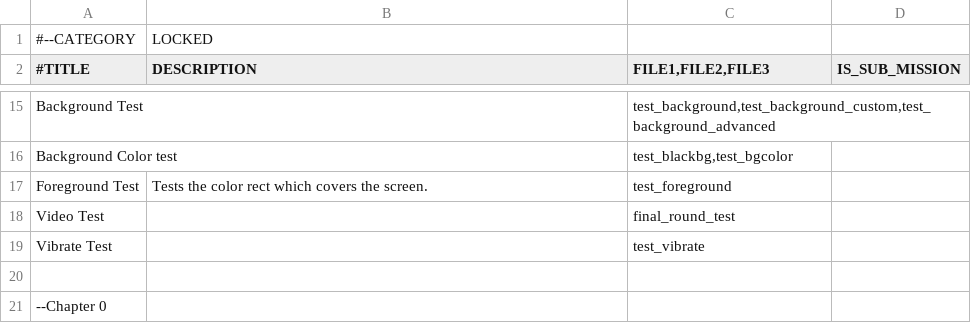
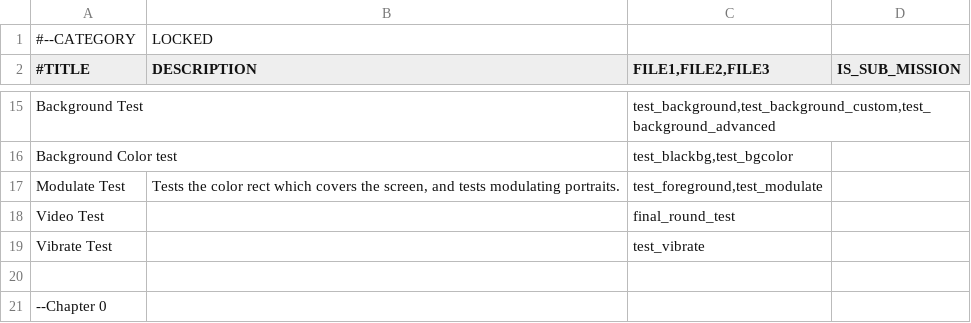
Before and after one commit to 946923759/replicant, a TSV file: ch-sel-db.tsv, drawn as a sheet; only a part is shown, gaps mark what is left out.

```diff
--- a/ch-sel-db.tsv
+++ b/ch-sel-db.tsv
@@ -16,3 +16,3 @@ Background Test		test_background,test_background_custom,test_background_advanced
 Background Color test		test_blackbg,test_bgcolor
-Foreground Test	Tests the color rect which covers the screen.	test_foreground
+Modulate Test	Tests the color rect which covers the screen, and tests modulating portraits.	test_foreground,test_modulate
 Video Test		final_round_test
```
Also changed, not shown: 12 other files.
